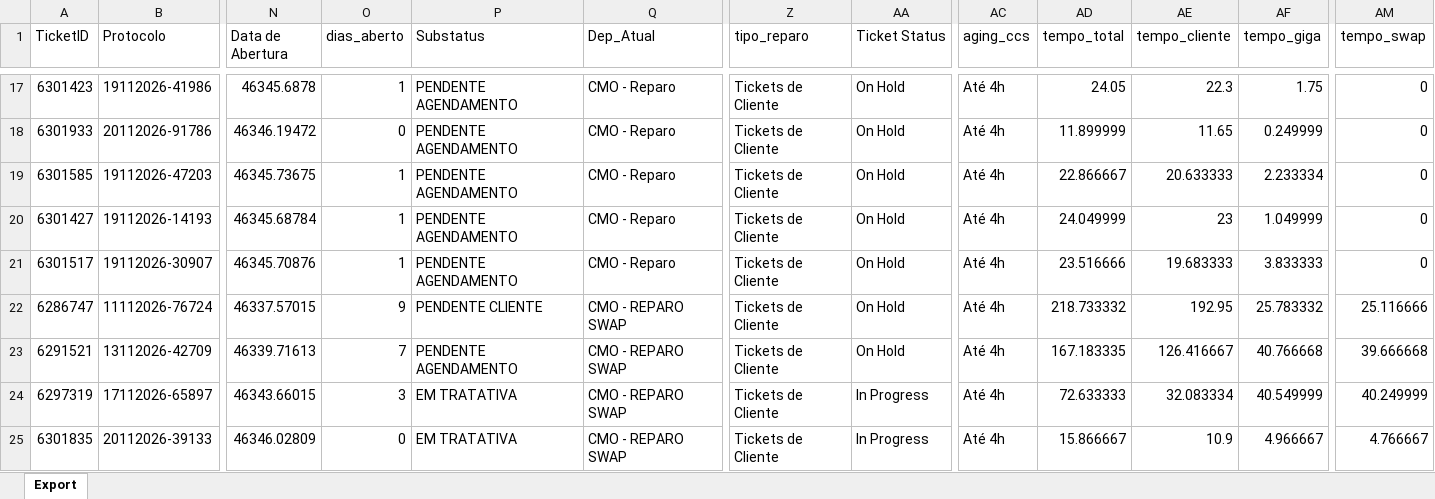
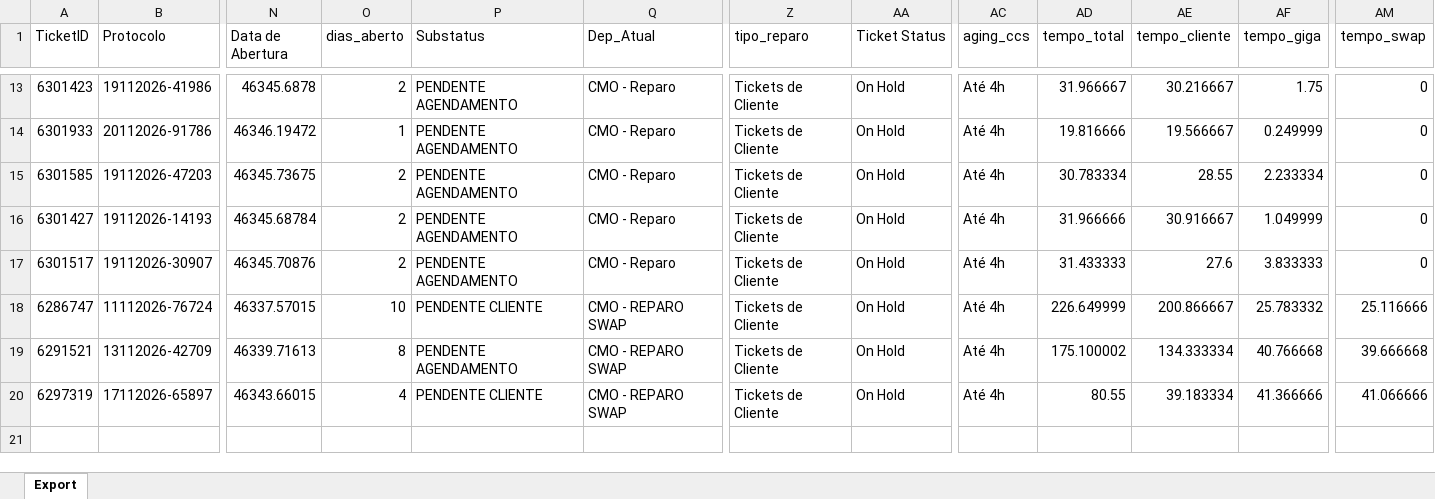
Before and after one commit to iatimcll-blip/Acompanhamento-Jarvis, an Excel workbook: data/pbi_abertos.xlsx, sheet Export, drawn as a sheet; only a part is shown, gaps mark what is left out; values as stored, in another font and other column widths than the file's, no borders; removed rows and columns are numbered as before the commit, all else as after; rows hold the shown columns only; the diff covers the shown part only; the diff names each change by its address in the sheet, - before the commit and + after, or states it on an @@ line.

```diff
--- a/data/pbi_abertos.xlsx (sheet Export)
+++ b/data/pbi_abertos.xlsx (sheet Export)
-O13 (dias_aberto): 1
+O13 (dias_aberto): 2
-AD13 (tempo_total): 24.05
+AD13 (tempo_total): 31.966667
-AE13 (tempo_cliente): 22.3
+AE13 (tempo_cliente): 30.216667
-O14 (dias_aberto): 0
+O14 (dias_aberto): 1
-AD14 (tempo_total): 11.899999
+AD14 (tempo_total): 19.816666
-AE14 (tempo_cliente): 11.65
+AE14 (tempo_cliente): 19.566667
-O15:O17 (dias_aberto): 1
+O15:O17 (dias_aberto): 2
-AD15 (tempo_total): 22.866667
+AD15 (tempo_total): 30.783334
-AE15 (tempo_cliente): 20.633333
+AE15 (tempo_cliente): 28.55
-AD16 (tempo_total): 24.049999
+AD16 (tempo_total): 31.966666
-AE16 (tempo_cliente): 23
+AE16 (tempo_cliente): 30.916667
-AD17 (tempo_total): 23.516666
+AD17 (tempo_total): 31.433333
-AE17 (tempo_cliente): 19.683333
+AE17 (tempo_cliente): 27.6
-O18 (dias_aberto): 9
+O18 (dias_aberto): 10
-AD18 (tempo_total): 218.733332
+AD18 (tempo_total): 226.649999
-AE18 (tempo_cliente): 192.95
+AE18 (tempo_cliente): 200.866667
-O19 (dias_aberto): 7
+O19 (dias_aberto): 8
-AD19 (tempo_total): 167.183335
+AD19 (tempo_total): 175.100002
-AE19 (tempo_cliente): 126.416667
+AE19 (tempo_cliente): 134.333334
-O20 (dias_aberto): 3
+O20 (dias_aberto): 4
-P20 (Substatus): EM TRATATIVA
+P20 (Substatus): PENDENTE CLIENTE
-AA20 (Ticket Status): In Progress
+AA20 (Ticket Status): On Hold
-AD20 (tempo_total): 72.633333
+AD20 (tempo_total): 80.55
-AE20 (tempo_cliente): 32.083334
+AE20 (tempo_cliente): 39.183334
-AF20 (tempo_giga): 40.549999
+AF20 (tempo_giga): 41.366666
-AM20 (tempo_swap): 40.249999
+AM20 (tempo_swap): 41.066666
-row 25: 6301835 | 20112026-39133 | 46346.02809 | 0 | EM TRATATIVA | CMO - REPARO SWAP | Tickets de Cliente | In Progress | Até 4h | 15.866667 | 10.9 | 4.966667 | 4.766667
```
Also changed, not shown: 4 removed rows and 33 edited cells elsewhere in this sheet.
